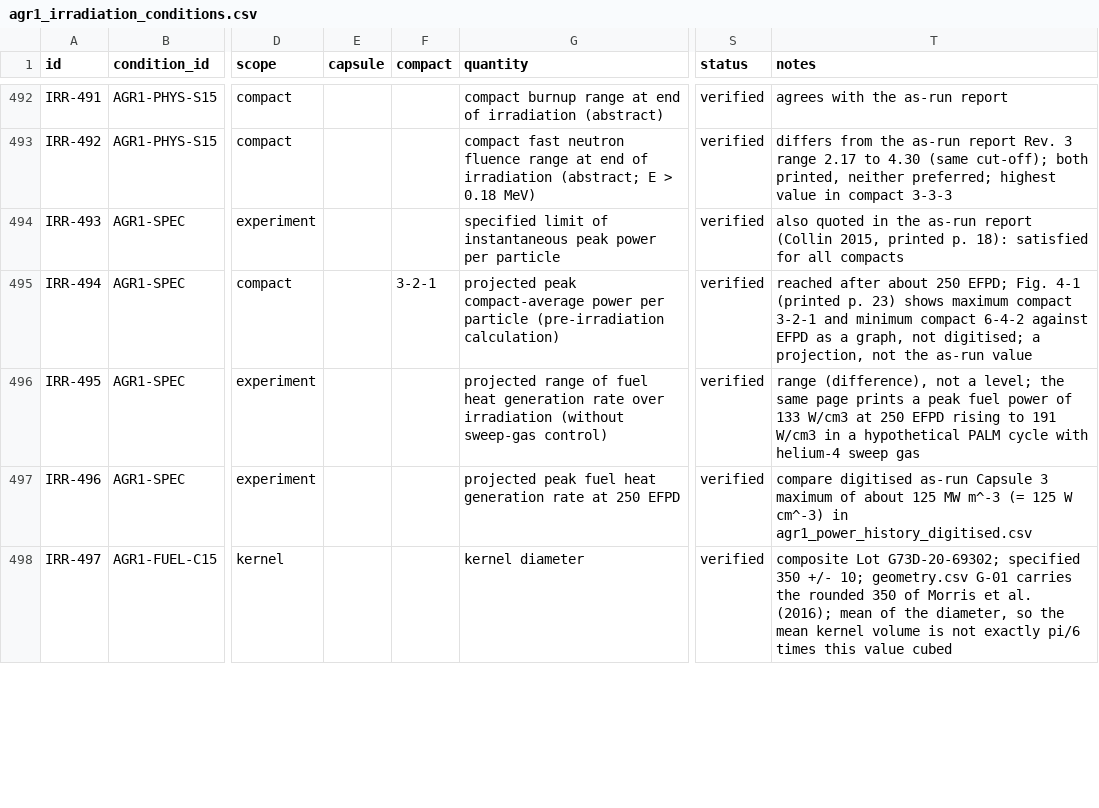
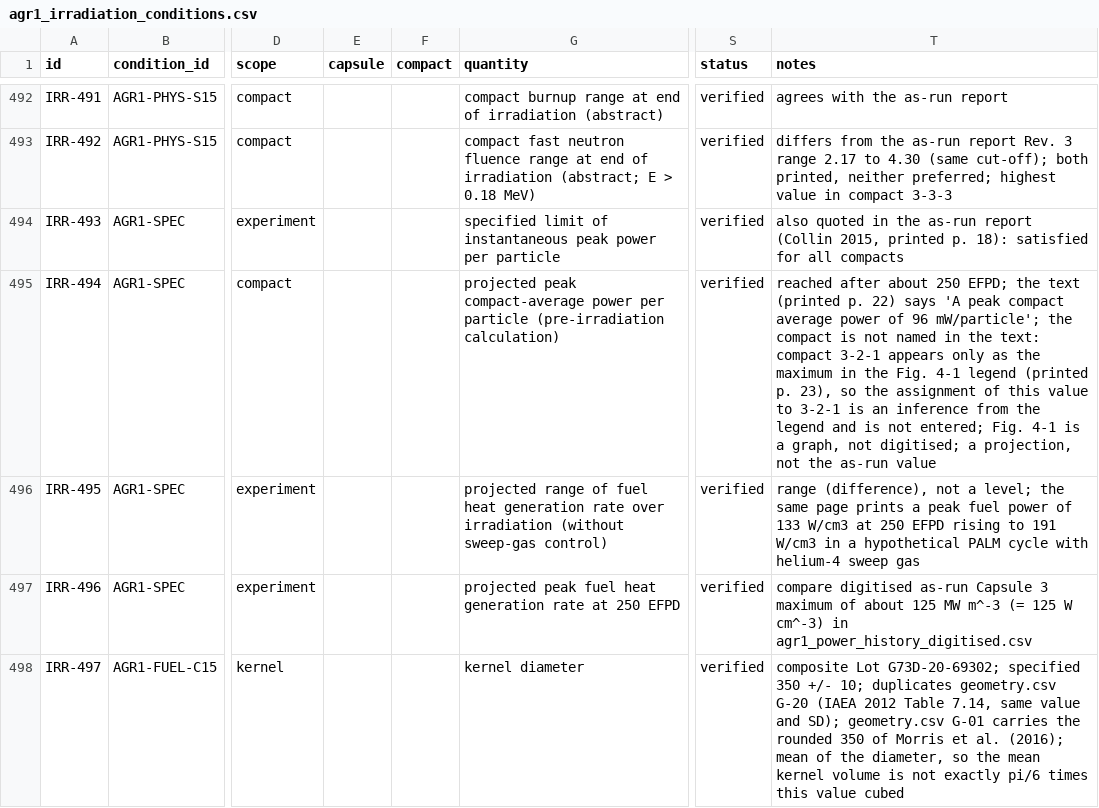
Before and after one commit to weewzr/STRATO, a CSV file: data/irradiation/agr1_irradiation_conditions.csv, drawn as a sheet; only a part is shown, gaps mark what is left out; the diff covers the shown part only; the diff names each change by its address in the sheet, - before the commit and + after, or states it on an @@ line.

Commit message:
Add per-cycle AGR-1 burnup history and correct irradiation data rows
Extract Collin (2015) Appendix D (Tables D-1 to D-26): cumulative burnup and
fast fluence of all 72 compacts and the six capsule averages after each of
the 13 cycles, as agr1_burnup_by_cycle.csv (2028 rows, calculated, verified).
The values after cycle 13 differ slightly from the Rev. 3 Tables 3 and 4;
both are kept and the difference is noted.

Add the compact 3-4-3 initial uranium isotope masses (Sterbentz et al. 2015
Sec. VII.B, PDF p. 9), the calculated end-of-irradiation U-235 mass, and the
Cs-137 and Cs-134 C/E ratios (Sec. VII.A, PDF p. 8) as rows IRR-499 to
IRR-506.

Corrections to existing rows: store values as printed (trailing zeros),
record the printed SD of the compact lengths, remove an unsourced causal
statement from IRR-082 and the additions file, explain the IRR-485 mass sum
by U-234 and U-236, state that IRR-497/498 duplicate geometry G-20/G-21,
and drop the compact 3-2-1 assignment of IRR-494, which is only an inference
from a figure legend. Note that the digitised heat series is a smoothed
series.

```diff
--- a/data/irradiation/agr1_irradiation_conditions.csv
+++ b/data/irradiation/agr1_irradiation_conditions.csv
-F495 (compact): 3-2-1
+F495 (compact): (empty)
-T495 (notes): …250 EFPD; Fig. 4-1 (printed p. 23) shows maximum compact 3-2-1 and minimum compact 6-4-2 against EFPD as a graph,…
+T495 (notes): …250 EFPD; the text (printed p. 22) says 'A peak compact average power of 96 mW/particle'; the compact is not named in the text: compact 3-2-1 appears only as the maximum in the Fig. 4-1 legend (printed p. 23), so the assignment of this value to 3-2-1 is an inference from the legend and is not entered; Fig. 4-1 is a graph,…
-T498 (notes): …+/- 10; geometry.csv G-01…
+T498 (notes): …+/- 10; duplicates geometry.csv G-20 (IAEA 2012 Table 7.14, same value and SD); geometry.csv G-01…
```
Also changed, not shown: 8 added rows and 32 edited cells elsewhere in this file, 3 other files.
